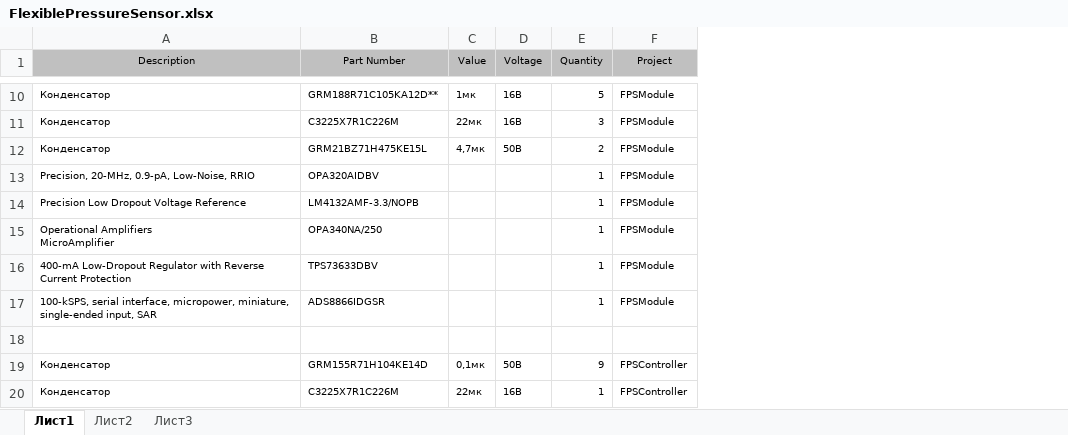
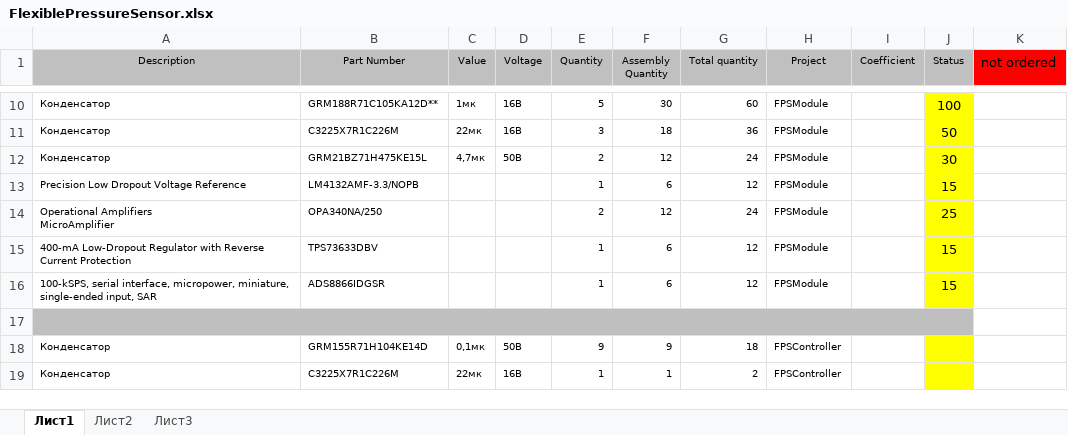
Before and after one commit to vpodlesnyi/FlexiblePressureSensor, an Excel workbook: FlexiblePressureSensor.xlsx, sheet Лист1, drawn as a sheet; only a part is shown, gaps mark what is left out; values as stored, in another font and other column widths than the file's, no borders; removed rows and columns are numbered as before the commit, all else as after; the diff covers the shown part only; the diff names each change by its address in the sheet, - before the commit and + after, or states it on an @@ line.

```diff
--- a/FlexiblePressureSensor.xlsx (sheet Лист1)
+++ b/FlexiblePressureSensor.xlsx (sheet Лист1)
+column F (Assembly Quantity), rows 10-19: 30 | 18 | 12 | 6 | 12 | 6 | 6 |  | 9 | 1
+column G (Total quantity), rows 10-19: 60 | 36 | 24 | 12 | 24 | 12 | 12 |  | 18 | 2
+column I (Coefficient), empty
+column J (Status), rows 10-16: 100 | 50 | 30 | 15 | 25 | 15 | 15
+column K (not ordered), empty
-row 13: Precision, 20-MHz, 0.9-pA, Low-Noise, RRIO | OPA320AIDBV |  |  | 1 | FPSModule
-E14 (Quantity): 1
+E14 (Quantity): 2
-A17:E17 fill: none
+A17:E17 fill: #BFBFBF
+A17:J17 merged
-H17 fill: none
+H17 fill: #BFBFBF
```
Also changed, not shown: 11 added rows and 2 edited cells elsewhere in this sheet, 26 other files.
